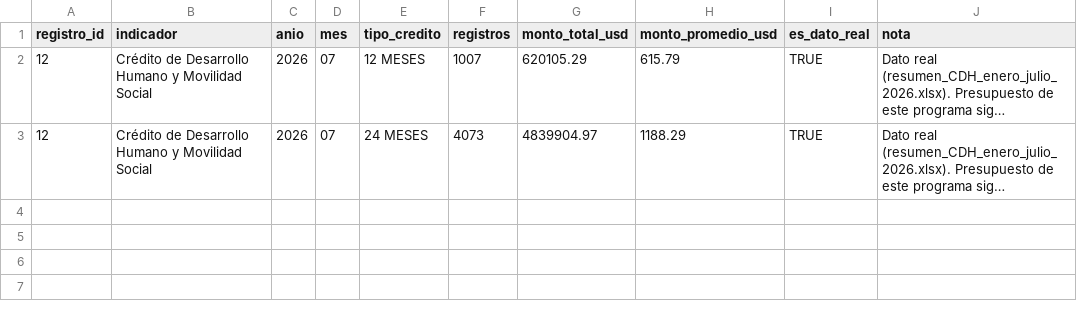
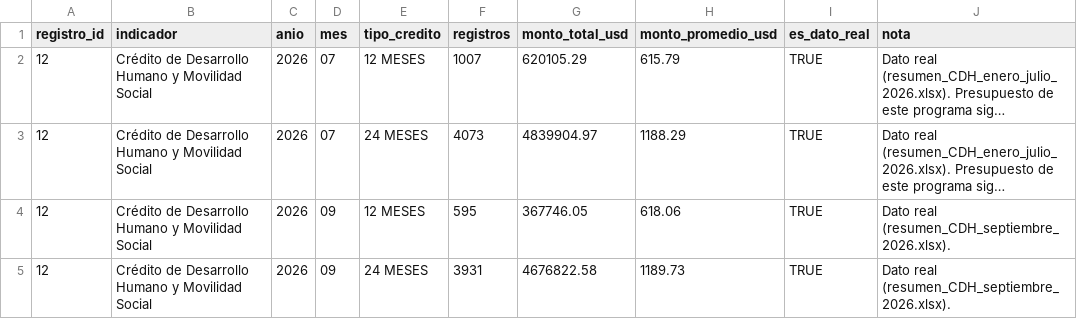
Before and after one commit to SGDE-indicadores/Ministerio-de-Trabajo-y-Desarrollo-Humano, a CSV file: datos/kpis/movilidad_social/cobertura_cdh_movilidad.csv, drawn as a sheet; long unchanged cells end in …; the diff names each change by its address in the sheet, - before the commit and + after, or states it on an @@ line.

```diff
--- a/datos/kpis/movilidad_social/cobertura_cdh_movilidad.csv
+++ b/datos/kpis/movilidad_social/cobertura_cdh_movilidad.csv
+row 4: 12 | Crédito de Desarrollo Humano y Movilidad Social | 2026 | 09 | 12 MESES | 595 | 367746.05 | 618.06 | TRUE | Dato real (resumen_CDH_septiembre_2026.xlsx).
+row 5: 12 | Crédito de Desarrollo Humano y Movilidad Social | 2026 | 09 | 24 MESES | 3931 | 4676822.58 | 1189.73 | TRUE | Dato real (resumen_CDH_septiembre_2026.xlsx).
```
Also changed, not shown: datos/kpis/kpi_proteccion_social.csv, datos/kpis/movilidad_social/caracterizacion_cdh_movilidad.csv, 8 other files.
